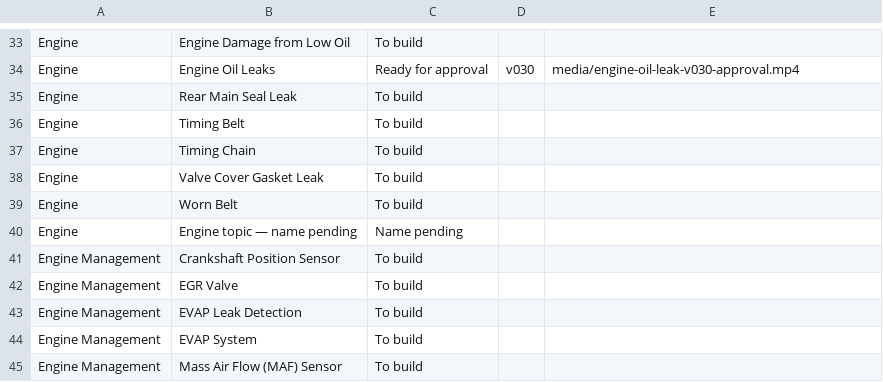
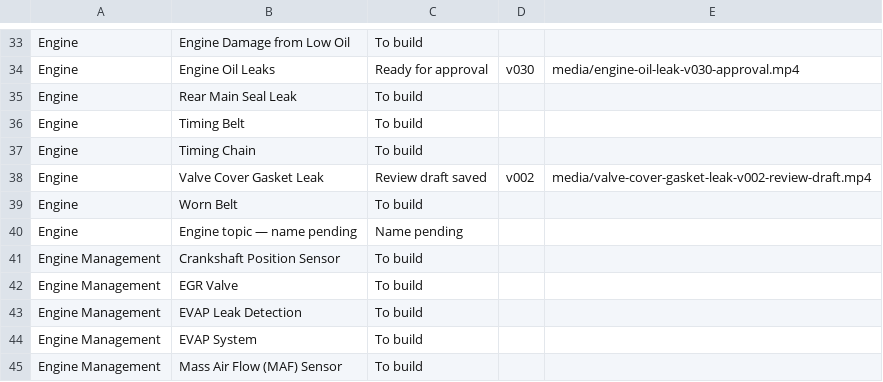
Before and after one commit to thomasuzda/tsmg-repair-videos, a CSV file: docs/Explainer-Build-List.csv, drawn as a sheet; only a part is shown, gaps mark what is left out.

Commit message:
Add Valve Cover Gasket Leak v002 review draft

```diff
--- a/docs/Explainer-Build-List.csv
+++ b/docs/Explainer-Build-List.csv
@@ -37,3 +37,3 @@ Engine,Timing Belt,To build,,
 Engine,Timing Chain,To build,,
-Engine,Valve Cover Gasket Leak,To build,,
+Engine,Valve Cover Gasket Leak,Review draft saved,v002,media/valve-cover-gasket-leak-v002-review-draft.mp4
 Engine,Worn Belt,To build,,
```
Also changed, not shown: 5 other files.
